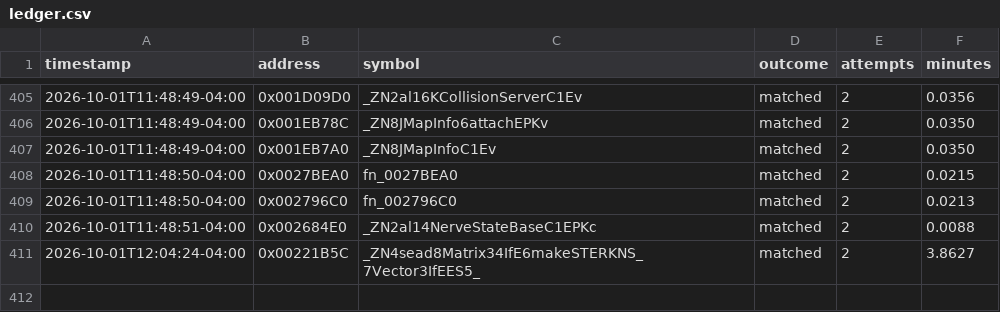
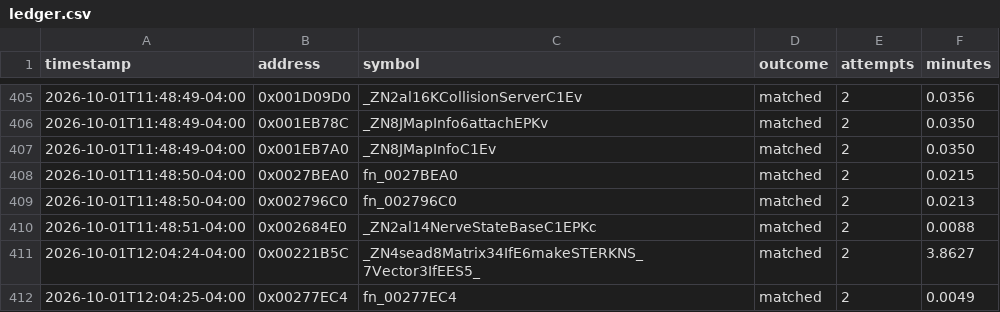
Before and after one commit to exgota/super-mario-3d-land-browser, a CSV file: project/ledger.csv, drawn as a sheet; only a part is shown, gaps mark what is left out; the diff names each change by its address in the sheet, - before the commit and + after, or states it on an @@ line.

```diff
--- a/project/ledger.csv
+++ b/project/ledger.csv
+row 412: 2026-10-01T12:04:25-04:00 | 0x00277EC4 | fn_00277EC4 | matched | 2 | 0.0049
```
Also changed, not shown: 2 other files.
